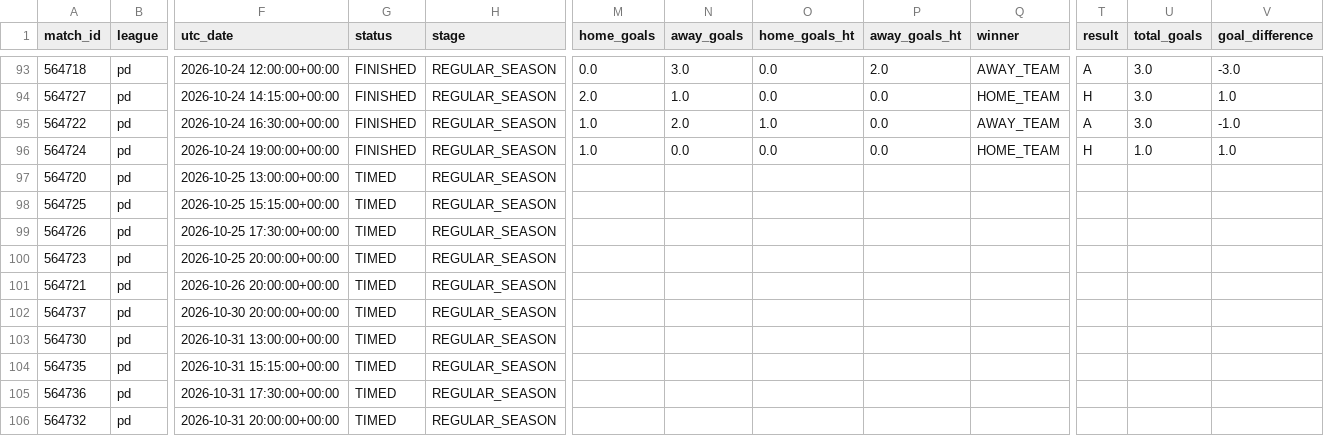
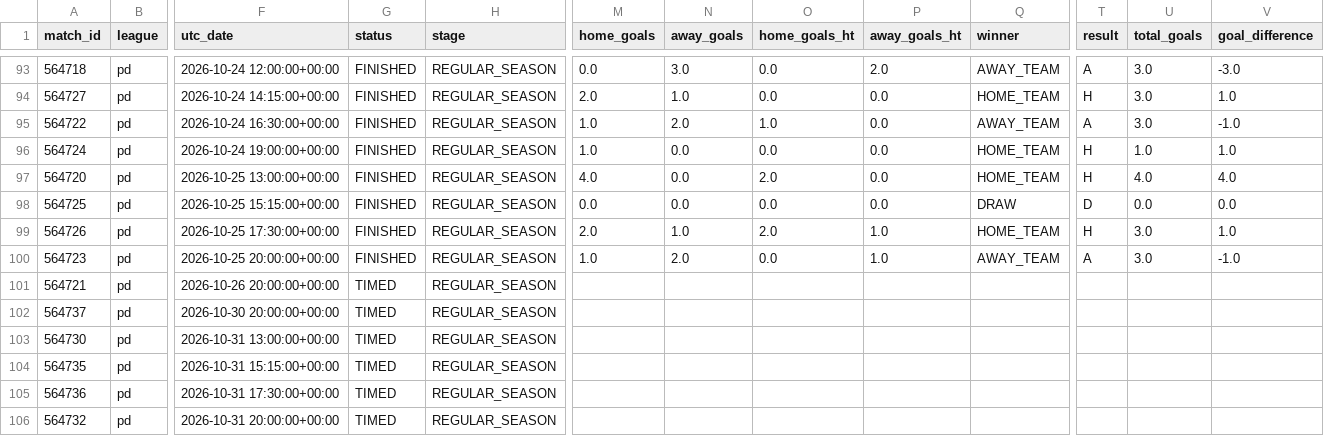
Before and after one commit to JuanAndresHS/pitchiq, a CSV file: data/processed/pd_matches_2026.csv, drawn as a sheet; only a part is shown, gaps mark what is left out; the diff names each change by its address in the sheet, - before the commit and + after, or states it on an @@ line.

```diff
--- a/data/processed/pd_matches_2026.csv
+++ b/data/processed/pd_matches_2026.csv
-G97:G100 (status): TIMED
+G97:G100 (status): FINISHED
-M97 (home_goals): (empty)
+M97 (home_goals): 4.0
-N97:N98 (away_goals): (empty)
+N97:N98 (away_goals): 0.0
-O97 (home_goals_ht): (empty)
+O97 (home_goals_ht): 2.0
-P97:P98 (away_goals_ht): (empty)
+P97:P98 (away_goals_ht): 0.0
-Q97 (winner): (empty)
+Q97 (winner): HOME_TEAM
-T97 (result): (empty)
+T97 (result): H
-U97 (total_goals): (empty)
+U97 (total_goals): 4.0
-V97 (goal_difference): (empty)
+V97 (goal_difference): 4.0
-M98 (home_goals): (empty)
+M98 (home_goals): 0.0
-O98 (home_goals_ht): (empty)
+O98 (home_goals_ht): 0.0
-Q98 (winner): (empty)
+Q98 (winner): DRAW
-T98 (result): (empty)
+T98 (result): D
-U98 (total_goals): (empty)
+U98 (total_goals): 0.0
-V98 (goal_difference): (empty)
+V98 (goal_difference): 0.0
-M99 (home_goals): (empty)
+M99 (home_goals): 2.0
-N99 (away_goals): (empty)
+N99 (away_goals): 1.0
-O99 (home_goals_ht): (empty)
+O99 (home_goals_ht): 2.0
-P99:P100 (away_goals_ht): (empty)
+P99:P100 (away_goals_ht): 1.0
-Q99 (winner): (empty)
+Q99 (winner): HOME_TEAM
-T99 (result): (empty)
+T99 (result): H
-U99:U100 (total_goals): (empty)
+U99:U100 (total_goals): 3.0
-V99 (goal_difference): (empty)
+V99 (goal_difference): 1.0
-M100 (home_goals): (empty)
+M100 (home_goals): 1.0
-N100 (away_goals): (empty)
+N100 (away_goals): 2.0
-O100 (home_goals_ht): (empty)
+O100 (home_goals_ht): 0.0
-Q100 (winner): (empty)
+Q100 (winner): AWAY_TEAM
-T100 (result): (empty)
+T100 (result): A
-V100 (goal_difference): (empty)
+V100 (goal_difference): -1.0
```
Also changed, not shown: data/processed/ded_matches_2026.csv, data/processed/fl1_matches_2026.csv, 4 other files.
